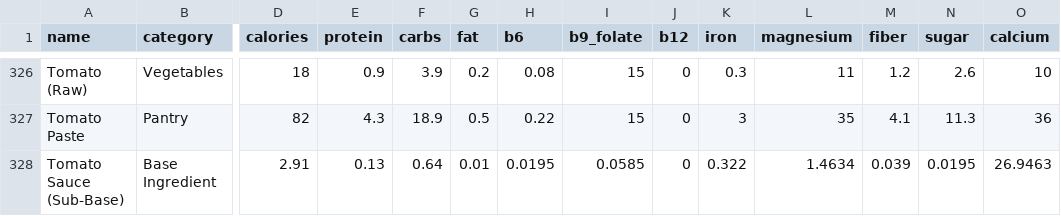
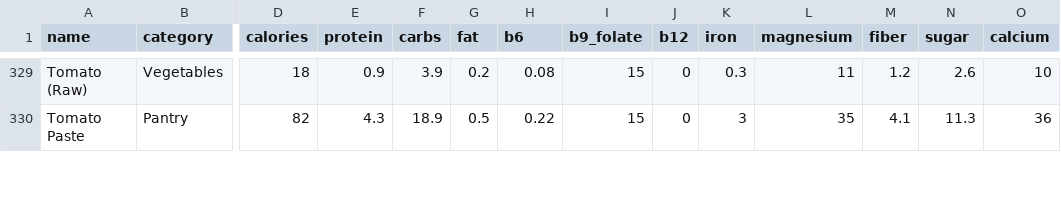
Before and after one commit to nasreenhsaif-eng/meal-craft, a CSV file: database/data/menu/ingredients.csv, drawn as a sheet; only a part is shown, gaps mark what is left out; removed rows and columns are numbered as before the commit, all else as after; rows hold the shown columns only; the diff covers the shown part only; the diff names each change by its address in the sheet, - before the commit and + after, or states it on an @@ line.

```diff
--- a/database/data/menu/ingredients.csv
+++ b/database/data/menu/ingredients.csv
-row 328: Tomato Sauce (Sub-Base) | Base Ingredient | 2.91 | 0.13 | 0.64 | 0.01 | 0.0195 | 0.0585 | 0 | 0.322 | 1.4634 | 0.039 | 0.0195 | 26.9463
```
Also changed, not shown: 4 added rows and 1 edited cell elsewhere in this file, database/data/menu/meals.csv, 31 other files.
